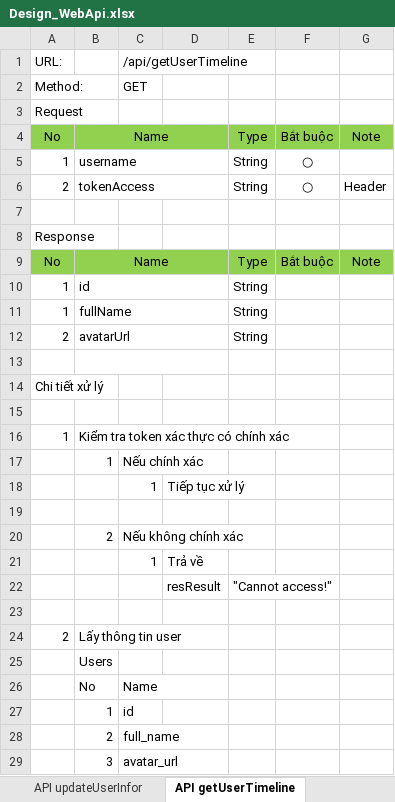
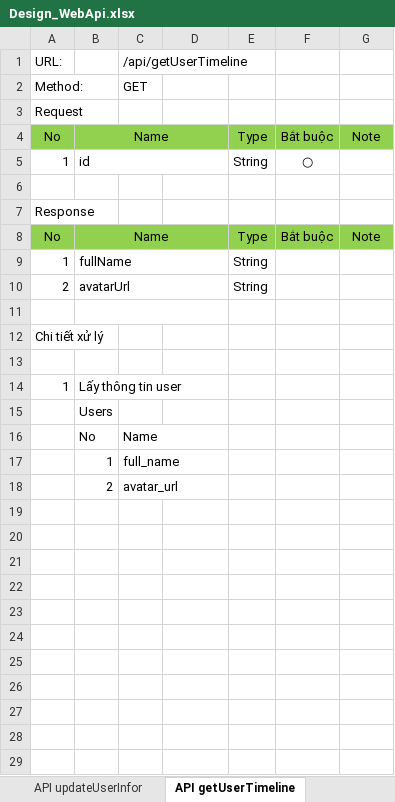
Before and after one commit to longtranBK/TrainingWebApi, an Excel workbook: Design_WebApi.xlsx, sheet API getUserTimeline, drawn as a sheet; values as stored, in another font and other column widths than the file's, no borders; removed rows and columns are numbered as before the commit, all else as after; the diff names each change by its address in the sheet, - before the commit and + after, or states it on an @@ line.

```diff
--- a/Design_WebApi.xlsx (sheet API getUserTimeline)
+++ b/Design_WebApi.xlsx (sheet API getUserTimeline)
-B5: username
+B5: id
-row 6: 2 | tokenAccess |  |  | String | ○ | Header
-row 10: 1 | id |  |  | String
-B14: Kiểm tra token xác thực có chính xác
+B14: Lấy thông tin user
-row 17:  | 1 | Nếu chính xác
-row 18:  |  | 1 | Tiếp tục xử lý
-row 19: (empty)
-row 20:  | 2 | Nếu không chính xác
-row 21:  |  | 1 | Trả về
-row 22:  |  |  | resResult | "Cannot access!"
-row 23: (empty)
-row 24: 2 | Lấy thông tin user
-C17: id
+C17: full_name
-C18: full_name
+C18: avatar_url
-row 29:  | 3 | avatar_url
```
Also changed, not shown: sheet API updateUserInfor, sheet API getUserDetails, sheet API insertPost.
